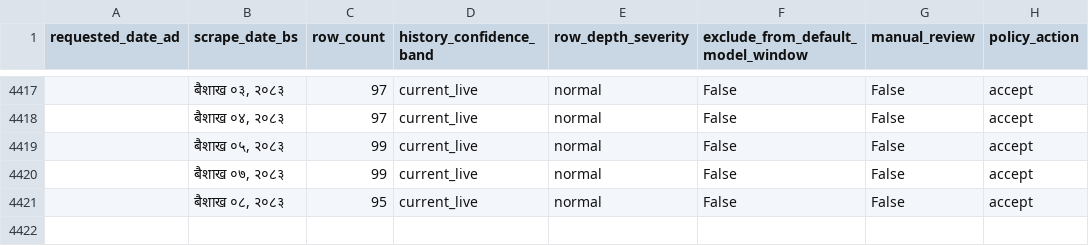
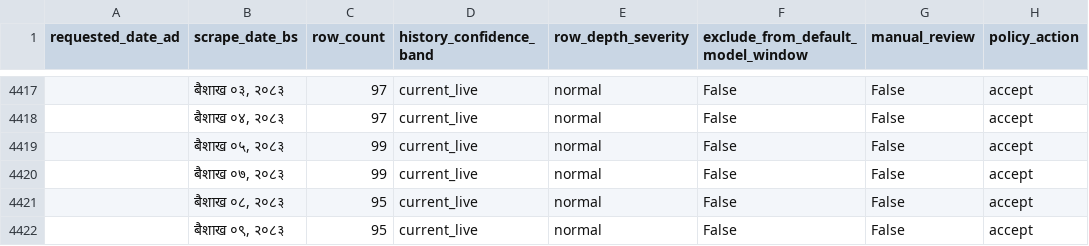
Before and after one commit to GaneshPokharel-tech/kalimati-saathi, a CSV file: data/processed/row_depth_policy_flags.csv, drawn as a sheet; only a part is shown, gaps mark what is left out; the diff names each change by its address in the sheet, - before the commit and + after, or states it on an @@ line.

```diff
--- a/data/processed/row_depth_policy_flags.csv
+++ b/data/processed/row_depth_policy_flags.csv
+row 4422:  | बैशाख ०९, २०८३ | 95 | current_live | normal | False | False | accept
```
Also changed, not shown: data/processed/commodity_name_counts.csv, data/processed/kalimati_anomaly_report.csv, 7 other files.
